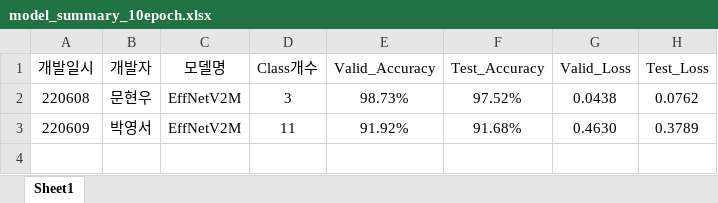
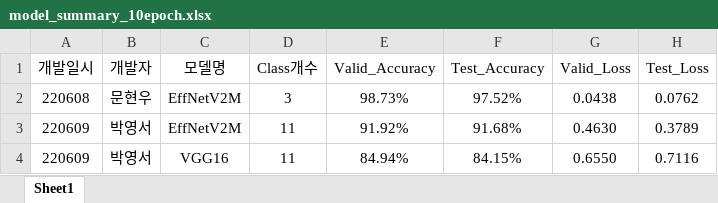
Before and after one commit to SpringCat9/AI_project, an Excel workbook: model_summary_10epoch.xlsx, sheet Sheet1, drawn as a sheet; values as stored, in another font and other column widths than the file's, no borders; the diff names each change by its address in the sheet, - before the commit and + after, or states it on an @@ line.

Commit message:
VGG16_class 11개 추가_test acc 84.15%

```diff
--- a/model_summary_10epoch.xlsx (sheet Sheet1)
+++ b/model_summary_10epoch.xlsx (sheet Sheet1)
+row 4: 220609 | 박영서 | VGG16 | 11 | 84.94% | 84.15% | 0.6550 | 0.7116
```
